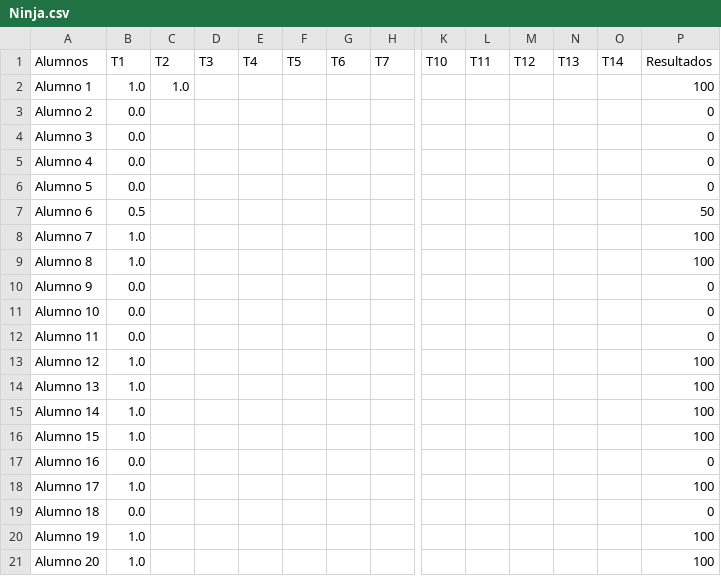
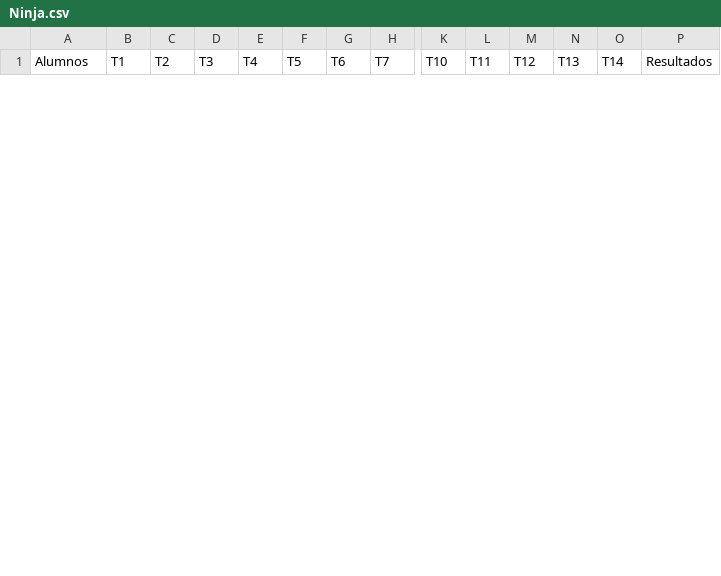
Before and after one commit to Asintota/3C, a CSV file: csv/Ninja.csv, drawn as a sheet; only a part is shown, gaps mark what is left out; removed rows and columns are numbered as before the commit, all else as after; rows hold the shown columns only; the diff covers the shown part only; the diff names each change by its address in the sheet, - before the commit and + after, or states it on an @@ line.

```diff
--- a/csv/Ninja.csv
+++ b/csv/Ninja.csv
-row 2: Alumno 1 | 1.0 | 1.0 |  |  |  |  |  |  |  |  |  |  | 100
-row 3: Alumno 2 | 0.0 |  |  |  |  |  |  |  |  |  |  |  | 0
-row 4: Alumno 3 | 0.0 |  |  |  |  |  |  |  |  |  |  |  | 0
-row 5: Alumno 4 | 0.0 |  |  |  |  |  |  |  |  |  |  |  | 0
-row 6: Alumno 5 | 0.0 |  |  |  |  |  |  |  |  |  |  |  | 0
-row 7: Alumno 6 | 0.5 |  |  |  |  |  |  |  |  |  |  |  | 50
-row 8: Alumno 7 | 1.0 |  |  |  |  |  |  |  |  |  |  |  | 100
-row 9: Alumno 8 | 1.0 |  |  |  |  |  |  |  |  |  |  |  | 100
-row 10: Alumno 9 | 0.0 |  |  |  |  |  |  |  |  |  |  |  | 0
-row 11: Alumno 10 | 0.0 |  |  |  |  |  |  |  |  |  |  |  | 0
-row 12: Alumno 11 | 0.0 |  |  |  |  |  |  |  |  |  |  |  | 0
-row 13: Alumno 12 | 1.0 |  |  |  |  |  |  |  |  |  |  |  | 100
-row 14: Alumno 13 | 1.0 |  |  |  |  |  |  |  |  |  |  |  | 100
-row 15: Alumno 14 | 1.0 |  |  |  |  |  |  |  |  |  |  |  | 100
-row 16: Alumno 15 | 1.0 |  |  |  |  |  |  |  |  |  |  |  | 100
-row 17: Alumno 16 | 0.0 |  |  |  |  |  |  |  |  |  |  |  | 0
-row 18: Alumno 17 | 1.0 |  |  |  |  |  |  |  |  |  |  |  | 100
-row 19: Alumno 18 | 0.0 |  |  |  |  |  |  |  |  |  |  |  | 0
-row 20: Alumno 19 | 1.0 |  |  |  |  |  |  |  |  |  |  |  | 100
-row 21: Alumno 20 | 1.0 |  |  |  |  |  |  |  |  |  |  |  | 100
```
Also changed, not shown: 27 added rows and 6 removed rows elsewhere in this file, csv/Astronauta.csv, csv/datos.csv, 1 other file.
